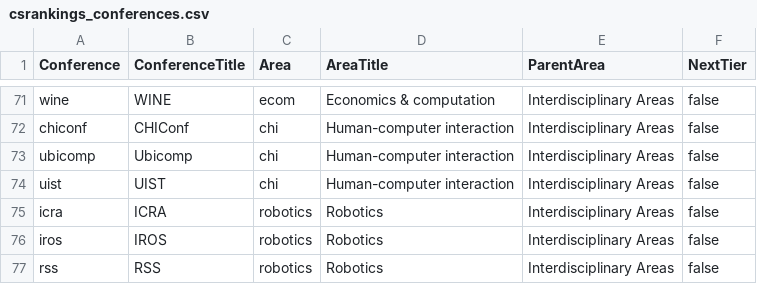
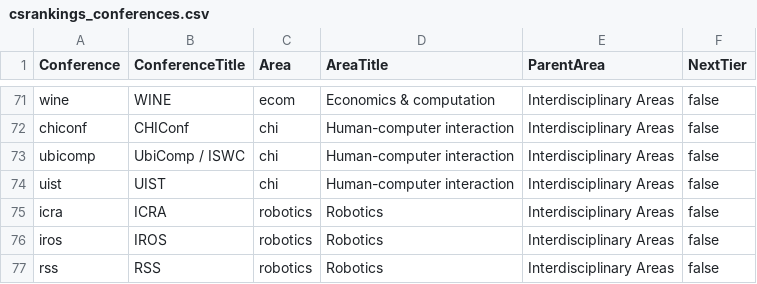
Before and after one commit to dynaroars/csconfs, a CSV file: data/csrankings_conferences.csv, drawn as a sheet; only a part is shown, gaps mark what is left out.

```diff
--- a/data/csrankings_conferences.csv
+++ b/data/csrankings_conferences.csv
@@ -72,3 +72,3 @@ wine,WINE,ecom,Economics & computation,Interdisciplinary Areas,false
 chiconf,CHIConf,chi,Human-computer interaction,Interdisciplinary Areas,false
-ubicomp,Ubicomp,chi,Human-computer interaction,Interdisciplinary Areas,false
+ubicomp,UbiComp / ISWC,chi,Human-computer interaction,Interdisciplinary Areas,false
 uist,UIST,chi,Human-computer interaction,Interdisciplinary Areas,false
```
Also changed, not shown: 7 other files.
